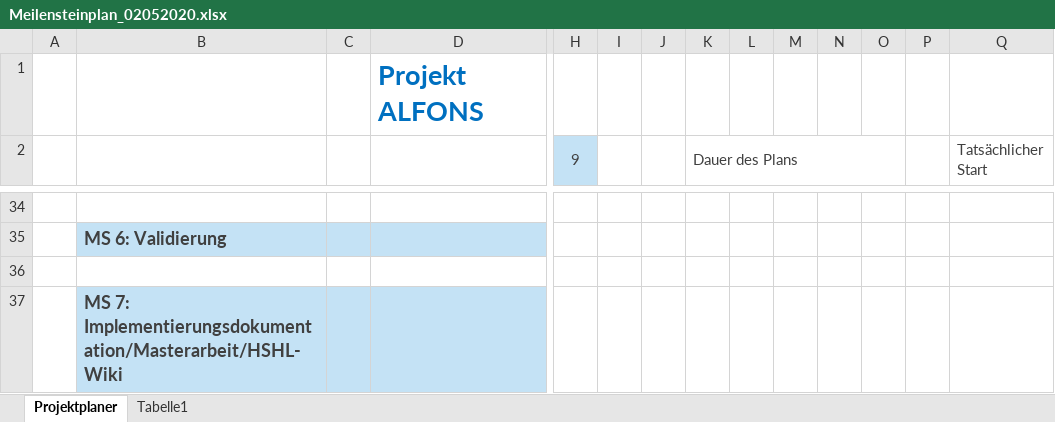
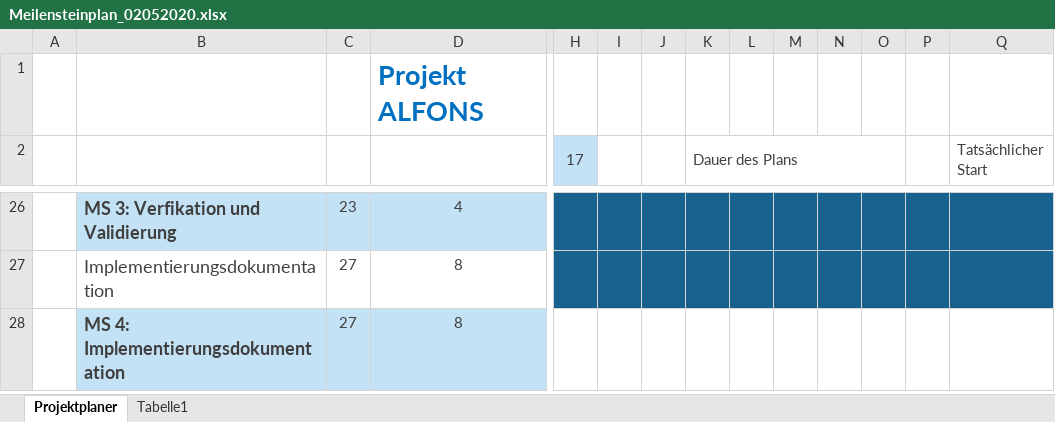
Before and after one commit to GiulliMo/Master_Doc, an Excel workbook: Projektleitfaden/Meilensteinplan/Meilensteinplan_02052020.xlsx, sheet Projektplaner, drawn as a sheet; only a part is shown, gaps mark what is left out; values as stored, in another font and other column widths than the file's, no borders; charts and pictures and conditional formats not drawn; removed rows and columns are numbered as before the commit, all else as after; rows hold the shown columns only; the diff covers the shown part only; the diff names each change by its address in the sheet, - before the commit and + after, or states it on an @@ line.

```diff
--- a/Projektleitfaden/Meilensteinplan/Meilensteinplan_02052020.xlsx (sheet Projektplaner)
+++ b/Projektleitfaden/Meilensteinplan/Meilensteinplan_02052020.xlsx (sheet Projektplaner)
-H2: 9
+H2: 17
-B26: (empty)
+B26: MS 3: Verfikation und Validierung
-B26:D26 fill: none
+B26:D26 fill: #C4E2F5
-C26: (empty)
+C26: 23
-D26: (empty)
+D26: 4
-H26:Q26 fill: none
+H26:Q26 fill: #17618F
-row 35:  | MS 6: Validierung
-B27: (empty)
+B27: Implementierungsdokumentation
-C27: (empty)
+C27: 27
-D27: (empty)
+D27: 8
-H27:Q27 fill: none
+H27:Q27 fill: #17618F
-row 37:  | MS 7: Implementierungsdokumentation/Masterarbeit/HSHL-Wiki
+row 28:  | MS 4: Implementierungsdokumentation | 27 | 8
```
Also changed, not shown: 10 added rows, 18 removed rows, 8 edited cells and cell formats elsewhere in this sheet, charts or pictures, 5 other files.
